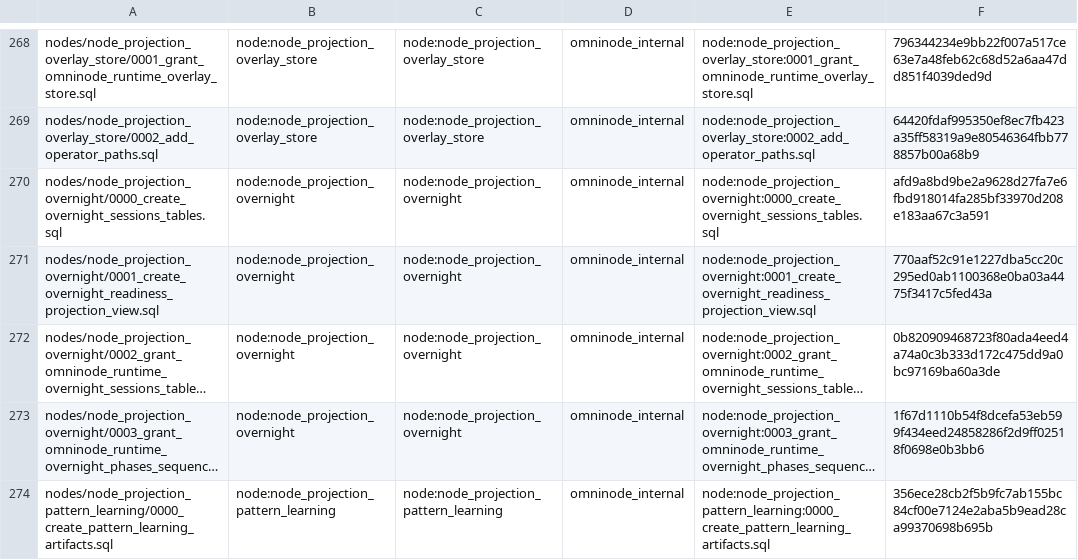
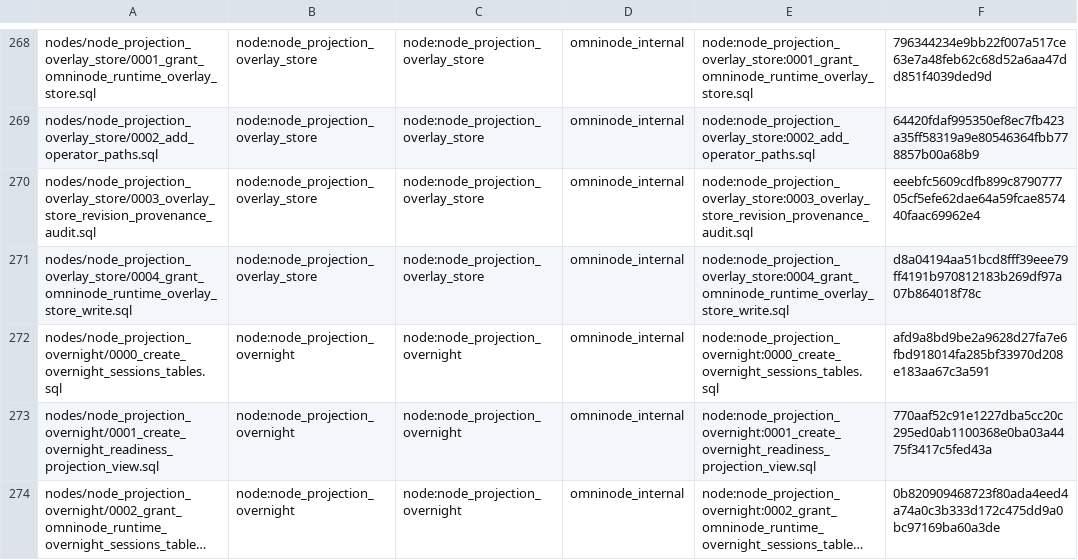
Before and after one commit to OmniNode-ai/omnibase_infra, a TSV file: docker/migrations/forward/_ledger/application-migrations.tsv, drawn as a sheet; only a part is shown, gaps mark what is left out; the shorter side is filled out with more unchanged rows; long unchanged cells end in …; the diff names each change by its address in the sheet, - before the commit and + after, or states it on an @@ line.

Commit message:
OMN-26635: Vendor overlay store write tables and grant them in the database topologies (#6274)
* OMN-26635: vendor overlay store 0003/0004 migrations and grant the runtime the four write tables

Vendors omnimarket's node_projection_overlay_store 0003 and 0004 byte for byte,
ledgers and classes them, and lists overlay_store_audit, _provenance, _revision
and _write for the runtime principal in the database topologies.

* OMN-26635: Regenerate docker catalog database topology projections

The 9 rendered projections under docker/catalog/database-topology/ (dogfood, judge, lakshman, local, onex-dev, onex-prod, prod, stability-test, test) each changed one line: the embedded sha256, regenerated with scripts/render_application_database_topology.py --environment <env> --output <file>.

After merging origin/dev into the branch, tests test_checked_in_docker_projections_exactly_match_typed_instances and test_regenerating_a_projection_reproduces_the_checked_in_bytes failed with projection drift; after regeneration 120 tests pass across the topology, table-grant and overlay-store vendor test files.

* OMN-26635: add vendored_table_bridges bridge for node_projection_overlay_store 0003 tables

Added a vendored_table_bridges.yaml bridge for overlay_store_revision,
overlay_store_write, overlay_store_provenance, and overlay_store_audit
(node_projection_overlay_store 0003), plus four _INTERIM_ENTRIES lines
naming omnimarket#6761.

Application Database Domain Enforcement (OMN-15361) failed
test_omnimarket_contract_pin and test_push_side_derivation_omn18863:
the pin does not derive these four tables. Instances are not regenerated.

* OMN-26635: bind the interim bridge expiry test to the overlay store contract

* OMN-26635: reconcile overlay store 0003 declared columns with guarded ADD COLUMN and re-pin its checksum

---------

Co-authored-by: onex-lab-h202 <onex-lab-h202@users.noreply.github.com>
Co-authored-by: onex-lab-h051 <onex-lab-h051@users.noreply.github.com>
Co-authored-by: x <a@b>
Co-authored-by: test <test@example.invalid>

```diff
--- a/docker/migrations/forward/_ledger/application-migrations.tsv
+++ b/docker/migrations/forward/_ledger/application-migrations.tsv
+row 270: nodes/node_projection_overlay_store/0003_overlay_store_revision_provenance_audit.sql | node:node_projection_overlay_store | node:node_projection_overlay_store | omninode_internal | node:node_projection_overlay_store:0003_overlay_store_revision_provenance_audit.sql | eeebfc5609cdfb899c879077705cf5efe62dae64a59fcae857440faac69962e4
+row 271: nodes/node_projection_overlay_store/0004_grant_omninode_runtime_overlay_store_write.sql | node:node_projection_overlay_store | node:node_projection_overlay_store | omninode_internal | node:node_projection_overlay_store:0004_grant_omninode_runtime_overlay_store_write.sql | d8a04194aa51bcd8fff39eee79ff4191b970812183b269df97a07b864018f78c
```
Also changed, not shown: 20 other files.
